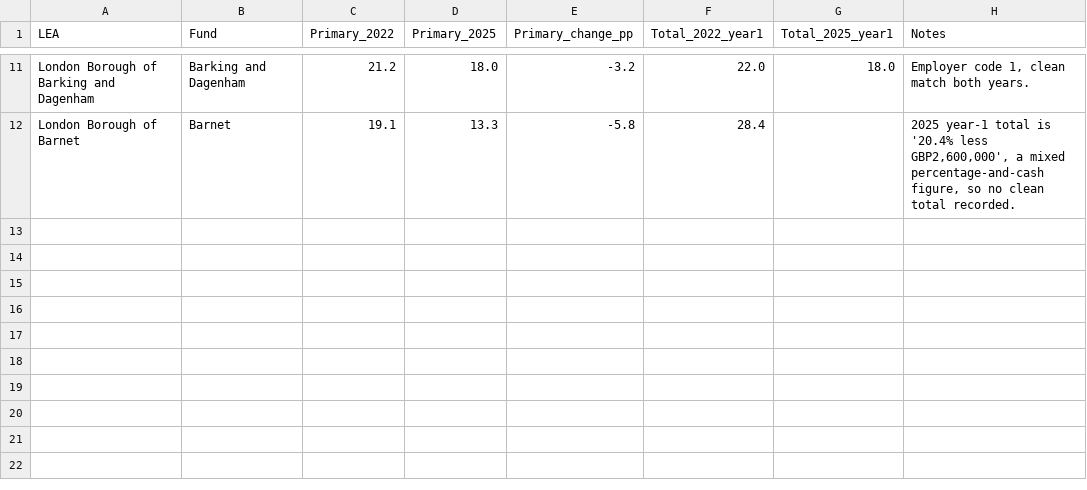
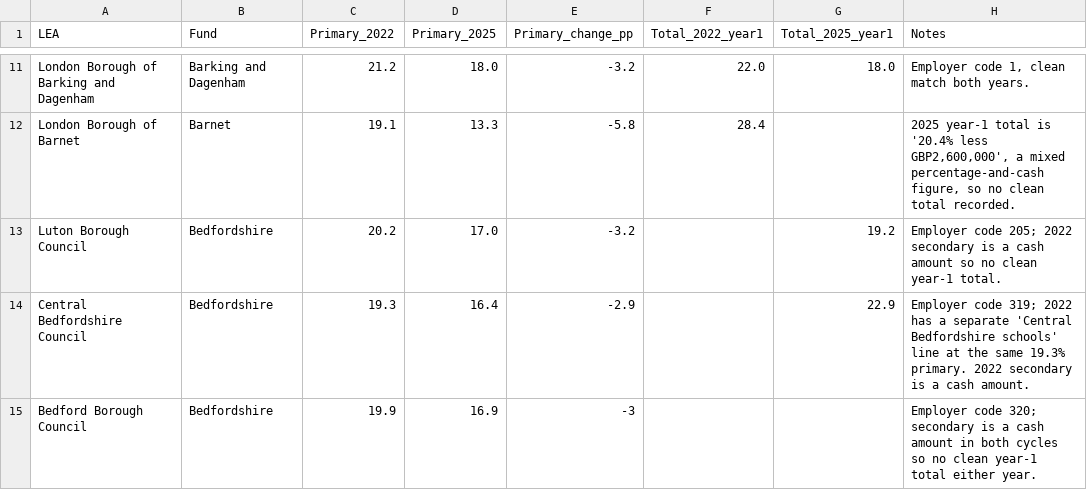
Before and after one commit to manjari2001/lgps, a CSV file: lea_specific_contribution_rates_PROGRESS.csv, drawn as a sheet; only a part is shown, gaps mark what is left out; the diff names each change by its address in the sheet, - before the commit and + after, or states it on an @@ line.

```diff
--- a/lea_specific_contribution_rates_PROGRESS.csv
+++ b/lea_specific_contribution_rates_PROGRESS.csv
+row 13: Luton Borough Council | Bedfordshire | 20.2 | 17.0 | -3.2 |  | 19.2 | Employer code 205; 2022 secondary is a cash amount so no clean year-1 total.
+row 14: Central Bedfordshire Council | Bedfordshire | 19.3 | 16.4 | -2.9 |  | 22.9 | Employer code 319; 2022 has a separate 'Central Bedfordshire schools' line at the same 19.3% primary. 2022 secondary is a cash amount.
+row 15: Bedford Borough Council | Bedfordshire | 19.9 | 16.9 | -3 |  |  | Employer code 320; secondary is a cash amount in both cycles so no clean year-1 total either year.
```
